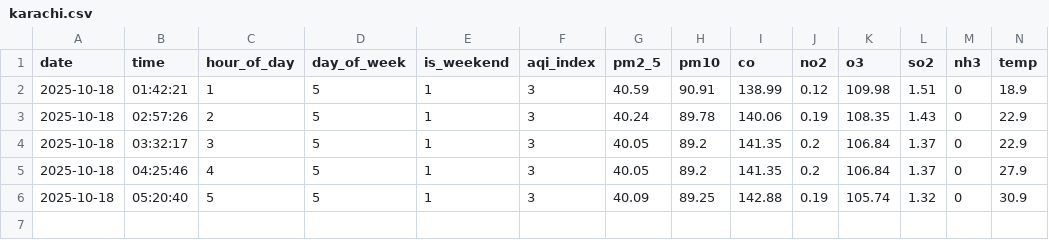
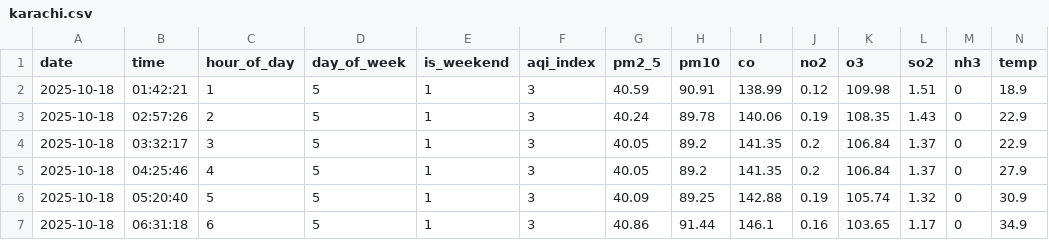
Before and after one commit to rimshasohai/your-repo, a CSV file: data/2025-10-18/karachi.csv, drawn as a sheet; only a part is shown; rows hold the shown columns only; the diff names each change by its address in the sheet, - before the commit and + after, or states it on an @@ line.

```diff
--- a/data/2025-10-18/karachi.csv
+++ b/data/2025-10-18/karachi.csv
+row 7: 2025-10-18 | 06:31:18 | 6 | 5 | 1 | 3 | 40.86 | 91.44 | 146.1 | 0.16 | 103.65 | 1.17 | 0 | 34.9
```
Also changed, not shown: 1 other file.
